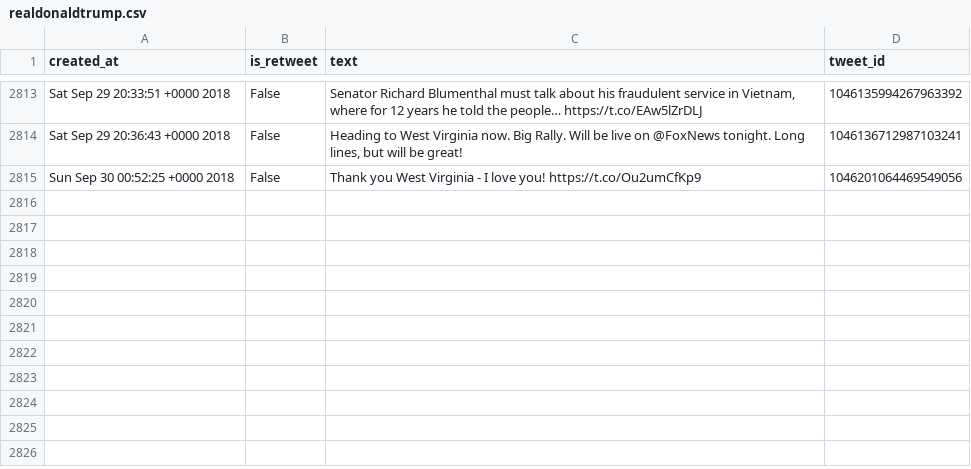
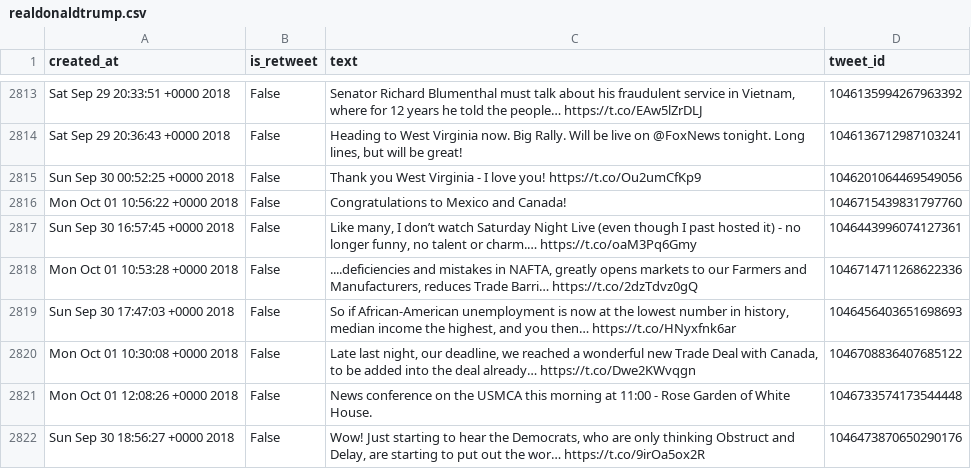
Before and after one commit to cpenalobel/sportsdata, a CSV file: twets/realdonaldtrump.csv, drawn as a sheet; only a part is shown, gaps mark what is left out; the diff names each change by its address in the sheet, - before the commit and + after, or states it on an @@ line.

```diff
--- a/twets/realdonaldtrump.csv
+++ b/twets/realdonaldtrump.csv
+row 2816: Mon Oct 01 10:56:22 +0000 2018 | False | Congratulations to Mexico and Canada! | 1046715439831797760
+row 2817: Sun Sep 30 16:57:45 +0000 2018 | False | Like many, I don’t watch Saturday Night Live (even though I past hosted it) - no longer funny, no talent or charm.… https://t.co/oaM3Pq6Gmy | 1046443996074127361
+row 2818: Mon Oct 01 10:53:28 +0000 2018 | False | ....deficiencies and mistakes in NAFTA, greatly opens markets to our Farmers and Manufacturers, reduces Trade Barri… https://t.co/2dzTdvz0gQ | 1046714711268622336
+row 2819: Sun Sep 30 17:47:03 +0000 2018 | False | So if African-American unemployment is now at the lowest number in history, median income the highest, and you then… https://t.co/HNyxfnk6ar | 1046456403651698693
+row 2820: Mon Oct 01 10:30:08 +0000 2018 | False | Late last night, our deadline, we reached a wonderful new Trade Deal with Canada, to be added into the deal already… https://t.co/Dwe2KWvqgn | 1046708836407685122
+row 2821: Mon Oct 01 12:08:26 +0000 2018 | False | News conference on the USMCA this morning at 11:00 - Rose Garden of White House. | 1046733574173544448
+row 2822: Sun Sep 30 18:56:27 +0000 2018 | False | Wow! Just starting to hear the Democrats, who are only thinking Obstruct and Delay, are starting to put out the wor… https://t.co/9irOa5ox2R | 1046473870650290176
```
Also changed, not shown: twets/potus.csv, twets/vp.csv, 1 other file.
